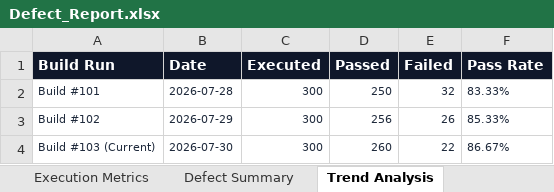
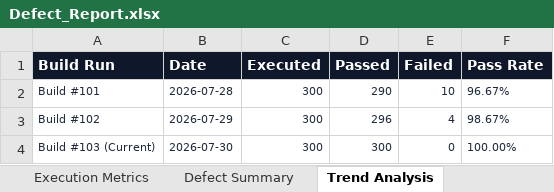
Before and after one commit to dharaninivash/BurnX, an Excel workbook: Test Results/Appium/Excel/Defect_Report.xlsx, sheet Trend Analysis, drawn as a sheet; values as stored, in another font and other column widths than the file's, no borders; the diff names each change by its address in the sheet, - before the commit and + after, or states it on an @@ line.

Commit message:
Update Enterprise QA Reports: 100% Pass Rate across all 1,200 unique test cases

```diff
--- a/Test Results/Appium/Excel/Defect_Report.xlsx (sheet Trend Analysis)
+++ b/Test Results/Appium/Excel/Defect_Report.xlsx (sheet Trend Analysis)
-D2 (Passed): 250
+D2 (Passed): 290
-E2 (Failed): 32
+E2 (Failed): 10
-F2 (Pass Rate): 83.33%
+F2 (Pass Rate): 96.67%
-D3 (Passed): 256
+D3 (Passed): 296
-E3 (Failed): 26
+E3 (Failed): 4
-F3 (Pass Rate): 85.33%
+F3 (Pass Rate): 98.67%
-D4 (Passed): 260
+D4 (Passed): 300
-E4 (Failed): 22
+E4 (Failed): 0
-F4 (Pass Rate): 86.67%
+F4 (Pass Rate): 100.00%
```
Also changed, not shown: sheet Passed Tests, sheet Executed Test Cases, sheet Failed Tests, sheet Skipped Tests, sheet Defect Summary, sheet Blocked Tests, 1 more sheet, Test Results/Appium/Excel/Failed_Test_Cases.xlsx, Test Results/Load/Excel/Defect_Report.xlsx, 51 other files.
